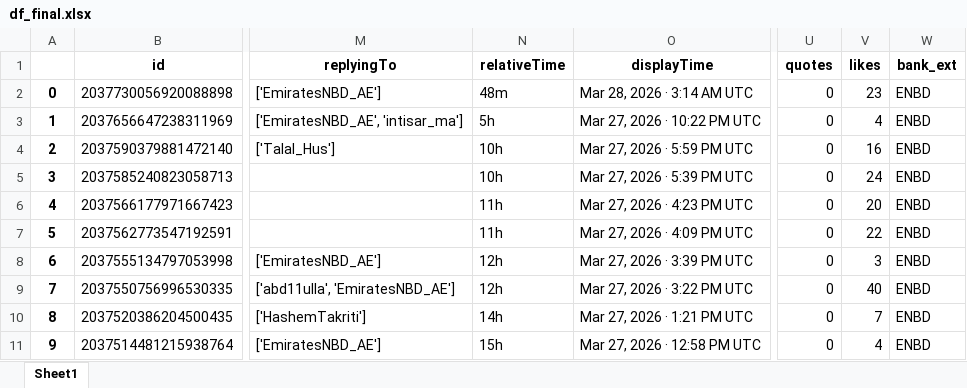
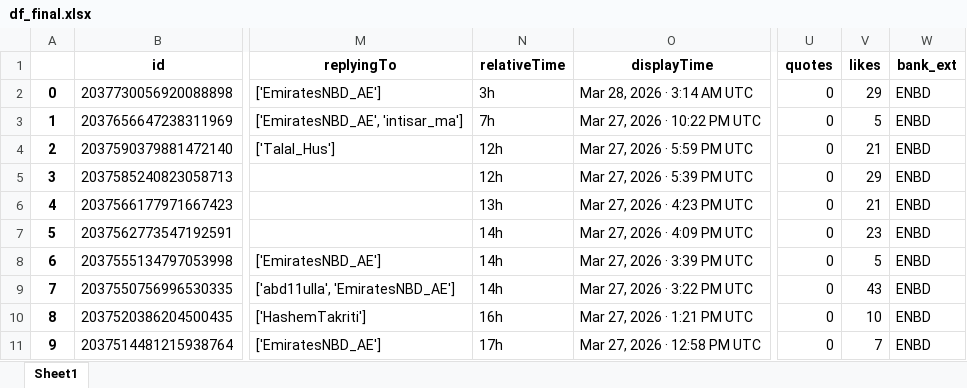
Before and after one commit to felixabraham670706/enbdtwitter_v1, an Excel workbook: df_final.xlsx, sheet Sheet1, drawn as a sheet; only a part is shown, gaps mark what is left out; values as stored, in another font and other column widths than the file's, no borders; the diff covers the shown part only; the diff names each change by its address in the sheet, - before the commit and + after, or states it on an @@ line.

```diff
--- a/df_final.xlsx (sheet Sheet1)
+++ b/df_final.xlsx (sheet Sheet1)
-N2 (relativeTime): 48m
+N2 (relativeTime): 3h
-V2 (likes): 23
+V2 (likes): 29
-N3 (relativeTime): 5h
+N3 (relativeTime): 7h
-V3 (likes): 4
+V3 (likes): 5
-N4:N5 (relativeTime): 10h
+N4:N5 (relativeTime): 12h
-V4 (likes): 16
+V4 (likes): 21
-V5 (likes): 24
+V5 (likes): 29
-N6 (relativeTime): 11h
+N6 (relativeTime): 13h
-V6 (likes): 20
+V6 (likes): 21
-N7 (relativeTime): 11h
+N7 (relativeTime): 14h
-V7 (likes): 22
+V7 (likes): 23
-N8:N9 (relativeTime): 12h
+N8:N9 (relativeTime): 14h
-V8 (likes): 3
+V8 (likes): 5
-V9 (likes): 40
+V9 (likes): 43
-N10 (relativeTime): 14h
+N10 (relativeTime): 16h
-V10 (likes): 7
+V10 (likes): 10
-N11 (relativeTime): 15h
+N11 (relativeTime): 17h
-V11 (likes): 4
+V11 (likes): 7
```
Also changed, not shown: 3 added rows, 2 removed rows, 84 edited cells and row numbers in column A elsewhere in this sheet, EI_ENBD_3post.xlsx, EI_ENDB_comments.xlsx, 8 other files.
